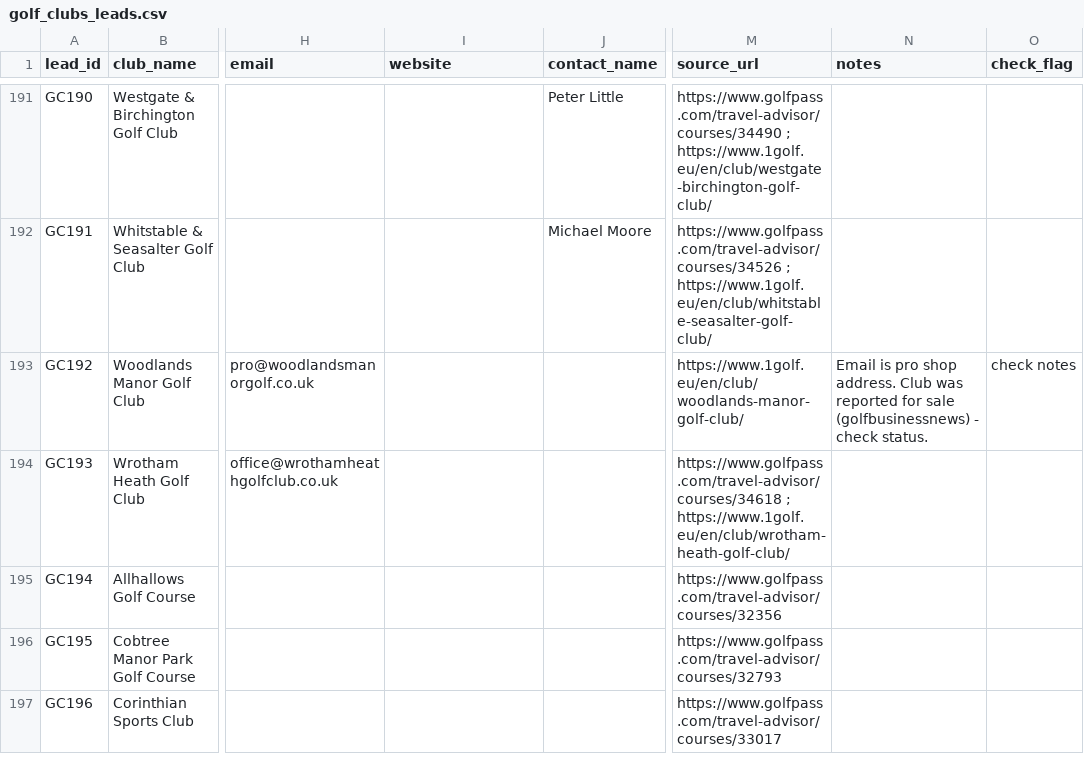
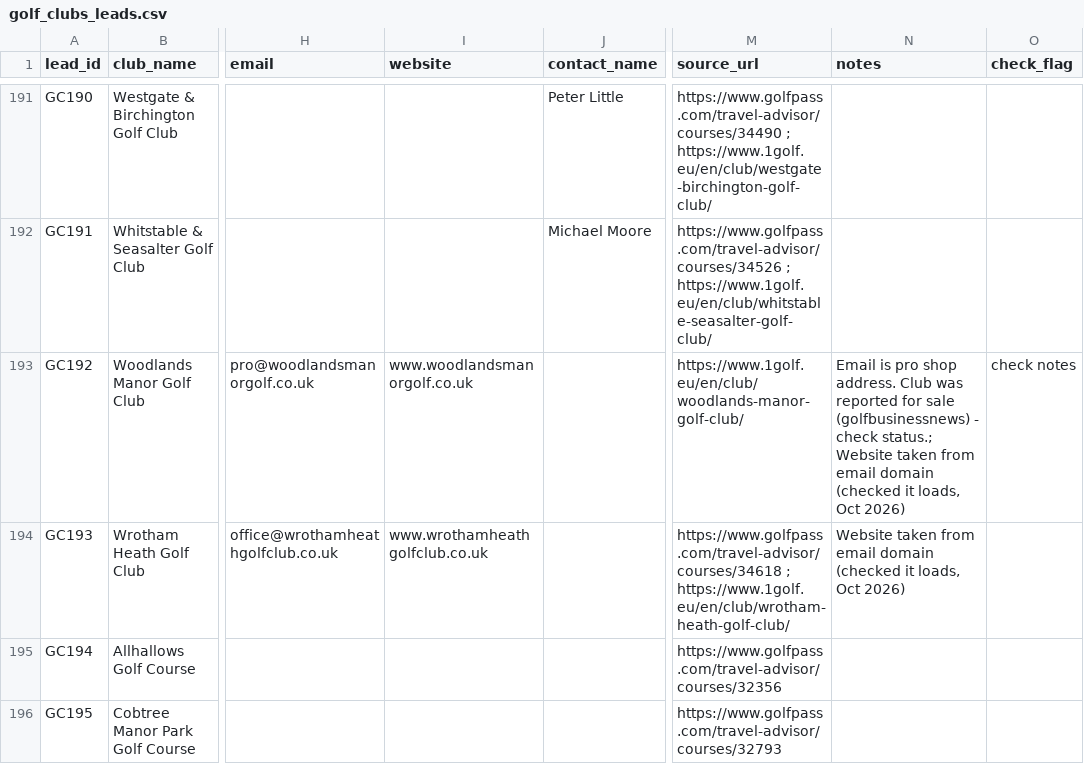
Before and after one commit to Fix1277/playwright-worker, a CSV file: data/golf_clubs_leads.csv, drawn as a sheet; only a part is shown, gaps mark what is left out; the shorter side is filled out with more unchanged rows; the diff covers the shown part only; the diff names each change by its address in the sheet, - before the commit and + after, or states it on an @@ line.

```diff
--- a/data/golf_clubs_leads.csv
+++ b/data/golf_clubs_leads.csv
-I193 (website): (empty)
+I193 (website): www.woodlandsmanorgolf.co.uk
-N193 (notes): …- check status.
+N193 (notes): …- check status.; Website taken from email domain (checked it loads, Oct 2026)
-I194 (website): (empty)
+I194 (website): www.wrothamheathgolfclub.co.uk
-N194 (notes): (empty)
+N194 (notes): Website taken from email domain (checked it loads, Oct 2026)
```
Also changed, not shown: 72 edited cells elsewhere in this file.
